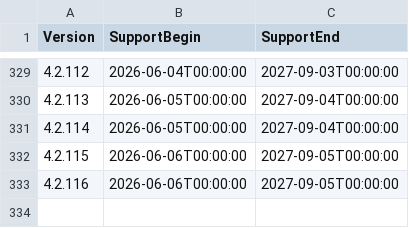
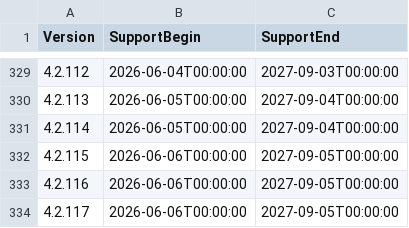
Before and after one commit to anionDevelopment/ScriptCollection, a CSV file: Other/Resources/Support/InformationAboutSupportedVersions.csv, drawn as a sheet; only a part is shown, gaps mark what is left out; the diff names each change by its address in the sheet, - before the commit and + after, or states it on an @@ line.

```diff
--- a/Other/Resources/Support/InformationAboutSupportedVersions.csv
+++ b/Other/Resources/Support/InformationAboutSupportedVersions.csv
+row 334: 4.2.117 | 2026-06-06T00:00:00 | 2027-09-05T00:00:00
```
Also changed, not shown: 4 other files.
